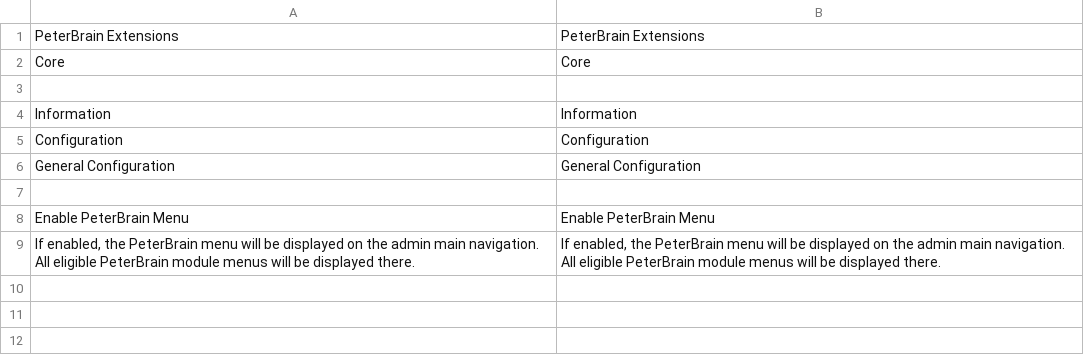
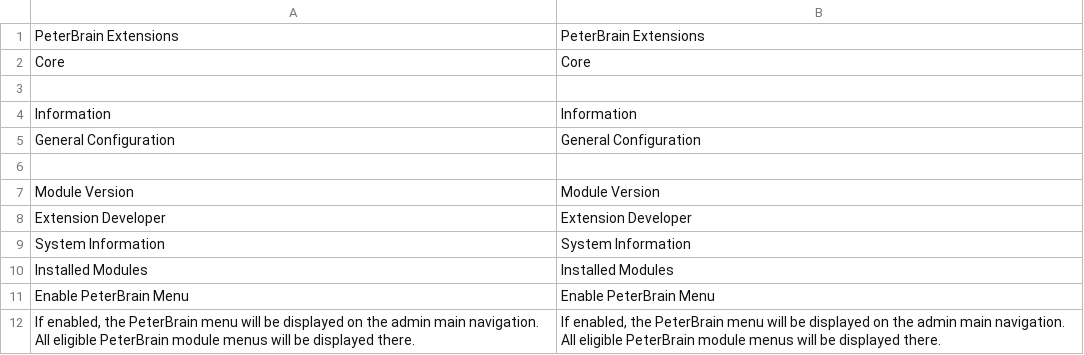
Before and after one commit to PeterBrain/magento2-peterbrain-core, a CSV file: i18n/en_US.csv, drawn as a sheet; removed rows and columns are numbered as before the commit, all else as after; the diff names each change by its address in the sheet, - before the commit and + after, or states it on an @@ line.

Commit message:
module path fix in helper, module version, list installed non-magento modules, sysinfo link, cleanup

```diff
--- a/i18n/en_US.csv
+++ b/i18n/en_US.csv
-row 5: Configuration | Configuration
+row 7: Module Version | Module Version
+row 8: Extension Developer | Extension Developer
+row 9: System Information | System Information
+row 10: Installed Modules | Installed Modules
```
Also changed, not shown: i18n/de_DE.csv, 13 other files.
